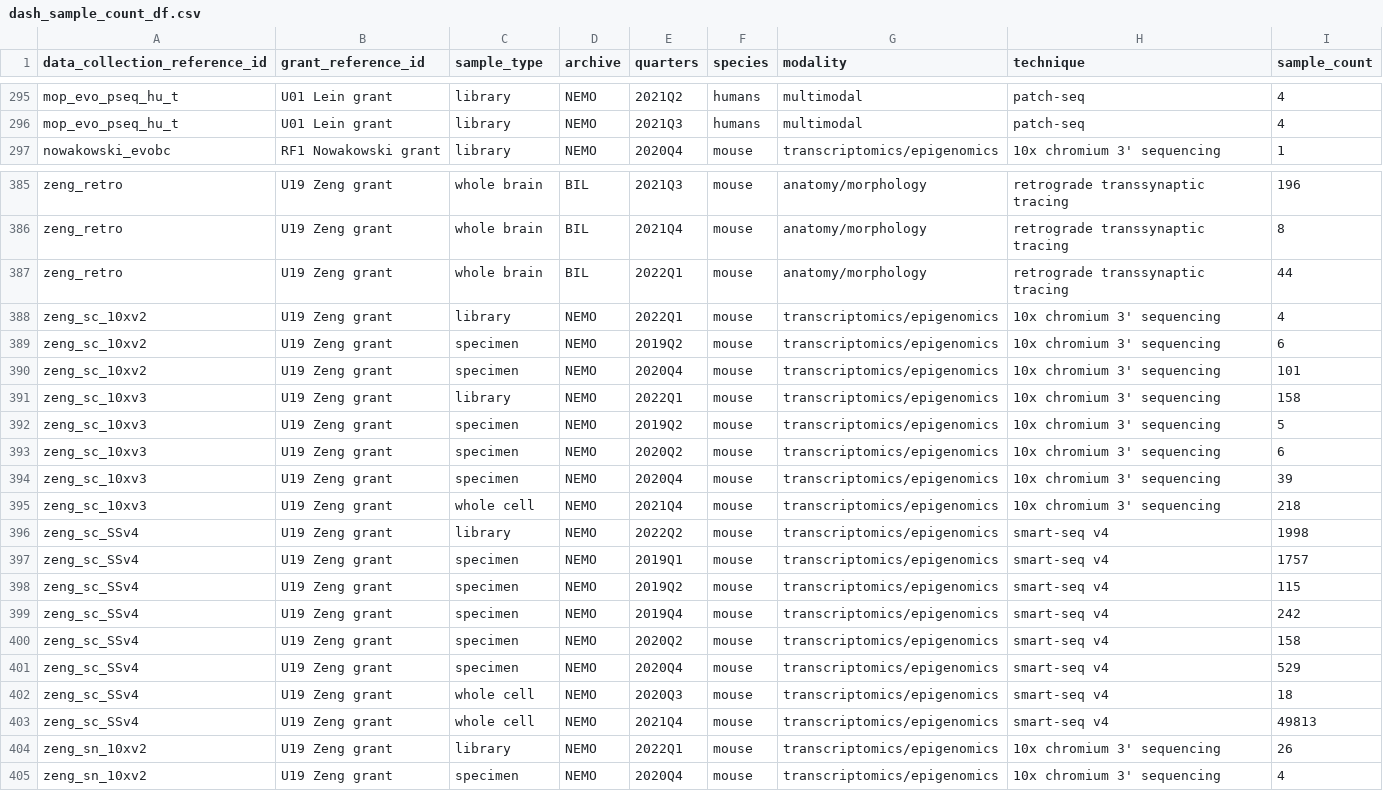
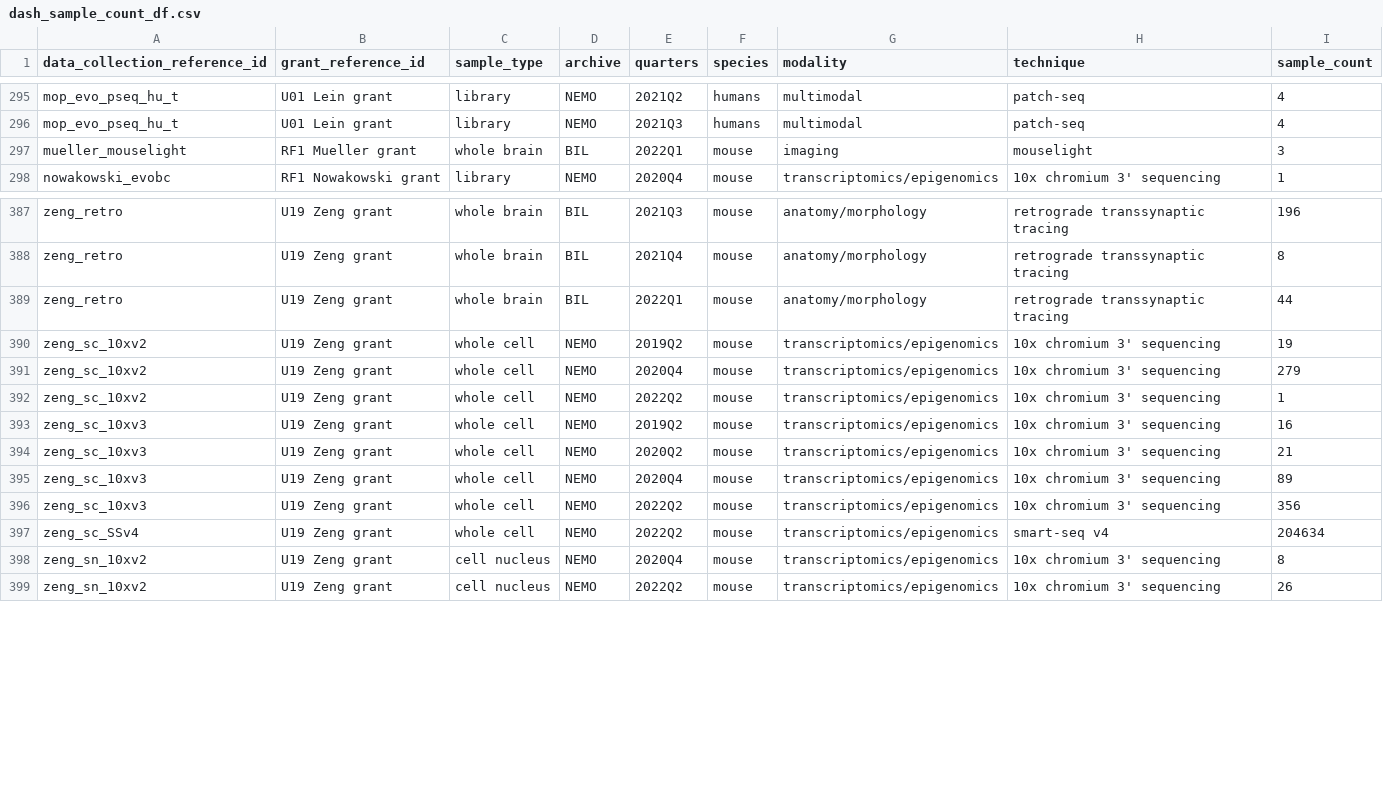
Before and after one commit to AllenInstitute/BCDC-Dashboards, a CSV file: dash_sample_count_df.csv, drawn as a sheet; only a part is shown, gaps mark what is left out; the diff covers the shown part only.

```diff
--- a/dash_sample_count_df.csv
+++ b/dash_sample_count_df.csv
@@ -296,2 +296,3 @@ mop_evo_pseq_hu_t,U01 Lein grant,library,NEMO,2021Q2,humans,multimodal,patch-seq
 mop_evo_pseq_hu_t,U01 Lein grant,library,NEMO,2021Q3,humans,multimodal,patch-seq,4
+mueller_mouselight,RF1 Mueller grant,whole brain,BIL,2022Q1,mouse,imaging,mouselight,3
 nowakowski_evobc,RF1 Nowakowski grant,library,NEMO,2020Q4,mouse,transcriptomics/epigenomics,10x chromium 3' sequencing,1
@@ -387,19 +389,11 @@ zeng_retro,U19 Zeng grant,whole brain,BIL,2021Q4,mouse,anatomy/morphology,retrog
 zeng_retro,U19 Zeng grant,whole brain,BIL,2022Q1,mouse,anatomy/morphology,retrograde transsynaptic tracing,44
-zeng_sc_10xv2,U19 Zeng grant,library,NEMO,2022Q1,mouse,transcriptomics/epigenomics,10x chromium 3' sequencing,4
-zeng_sc_10xv2,U19 Zeng grant,specimen,NEMO,2019Q2,mouse,transcriptomics/epigenomics,10x chromium 3' sequencing,6
-zeng_sc_10xv2,U19 Zeng grant,specimen,NEMO,2020Q4,mouse,transcriptomics/epigenomics,10x chromium 3' sequencing,101
-zeng_sc_10xv3,U19 Zeng grant,library,NEMO,2022Q1,mouse,transcriptomics/epigenomics,10x chromium 3' sequencing,158
-zeng_sc_10xv3,U19 Zeng grant,specimen,NEMO,2019Q2,mouse,transcriptomics/epigenomics,10x chromium 3' sequencing,5
-zeng_sc_10xv3,U19 Zeng grant,specimen,NEMO,2020Q2,mouse,transcriptomics/epigenomics,10x chromium 3' sequencing,6
-zeng_sc_10xv3,U19 Zeng grant,specimen,NEMO,2020Q4,mouse,transcriptomics/epigenomics,10x chromium 3' sequencing,39
-zeng_sc_10xv3,U19 Zeng grant,whole cell,NEMO,2021Q4,mouse,transcriptomics/epigenomics,10x chromium 3' sequencing,218
-zeng_sc_SSv4,U19 Zeng grant,library,NEMO,2022Q2,mouse,transcriptomics/epigenomics,smart-seq v4,1998
-zeng_sc_SSv4,U19 Zeng grant,specimen,NEMO,2019Q1,mouse,transcriptomics/epigenomics,smart-seq v4,1757
-zeng_sc_SSv4,U19 Zeng grant,specimen,NEMO,2019Q2,mouse,transcriptomics/epigenomics,smart-seq v4,115
-zeng_sc_SSv4,U19 Zeng grant,specimen,NEMO,2019Q4,mouse,transcriptomics/epigenomics,smart-seq v4,242
-zeng_sc_SSv4,U19 Zeng grant,specimen,NEMO,2020Q2,mouse,transcriptomics/epigenomics,smart-seq v4,158
-zeng_sc_SSv4,U19 Zeng grant,specimen,NEMO,2020Q4,mouse,transcriptomics/epigenomics,smart-seq v4,529
-zeng_sc_SSv4,U19 Zeng grant,whole cell,NEMO,2020Q3,mouse,transcriptomics/epigenomics,smart-seq v4,18
-zeng_sc_SSv4,U19 Zeng grant,whole cell,NEMO,2021Q4,mouse,transcriptomics/epigenomics,smart-seq v4,49813
-zeng_sn_10xv2,U19 Zeng grant,library,NEMO,2022Q1,mouse,transcriptomics/epigenomics,10x chromium 3' sequencing,26
-zeng_sn_10xv2,U19 Zeng grant,specimen,NEMO,2020Q4,mouse,transcriptomics/epigenomics,10x chromium 3' sequencing,4
+zeng_sc_10xv2,U19 Zeng grant,whole cell,NEMO,2019Q2,mouse,transcriptomics/epigenomics,10x chromium 3' sequencing,19
+zeng_sc_10xv2,U19 Zeng grant,whole cell,NEMO,2020Q4,mouse,transcriptomics/epigenomics,10x chromium 3' sequencing,279
+zeng_sc_10xv2,U19 Zeng grant,whole cell,NEMO,2022Q2,mouse,transcriptomics/epigenomics,10x chromium 3' sequencing,1
+zeng_sc_10xv3,U19 Zeng grant,whole cell,NEMO,2019Q2,mouse,transcriptomics/epigenomics,10x chromium 3' sequencing,16
+zeng_sc_10xv3,U19 Zeng grant,whole cell,NEMO,2020Q2,mouse,transcriptomics/epigenomics,10x chromium 3' sequencing,21
+zeng_sc_10xv3,U19 Zeng grant,whole cell,NEMO,2020Q4,mouse,transcriptomics/epigenomics,10x chromium 3' sequencing,89
+zeng_sc_10xv3,U19 Zeng grant,whole cell,NEMO,2022Q2,mouse,transcriptomics/epigenomics,10x chromium 3' sequencing,356
+zeng_sc_SSv4,U19 Zeng grant,whole cell,NEMO,2022Q2,mouse,transcriptomics/epigenomics,smart-seq v4,204634
+zeng_sn_10xv2,U19 Zeng grant,cell nucleus,NEMO,2020Q4,mouse,transcriptomics/epigenomics,10x chromium 3' sequencing,8
+zeng_sn_10xv2,U19 Zeng grant,cell nucleus,NEMO,2022Q2,mouse,transcriptomics/epigenomics,10x chromium 3' sequencing,26
```
Also changed, not shown: 1 added row, 1 removed row and 17 edited cells elsewhere in this file, dash_specimen_count_df.csv, 6 other files.
